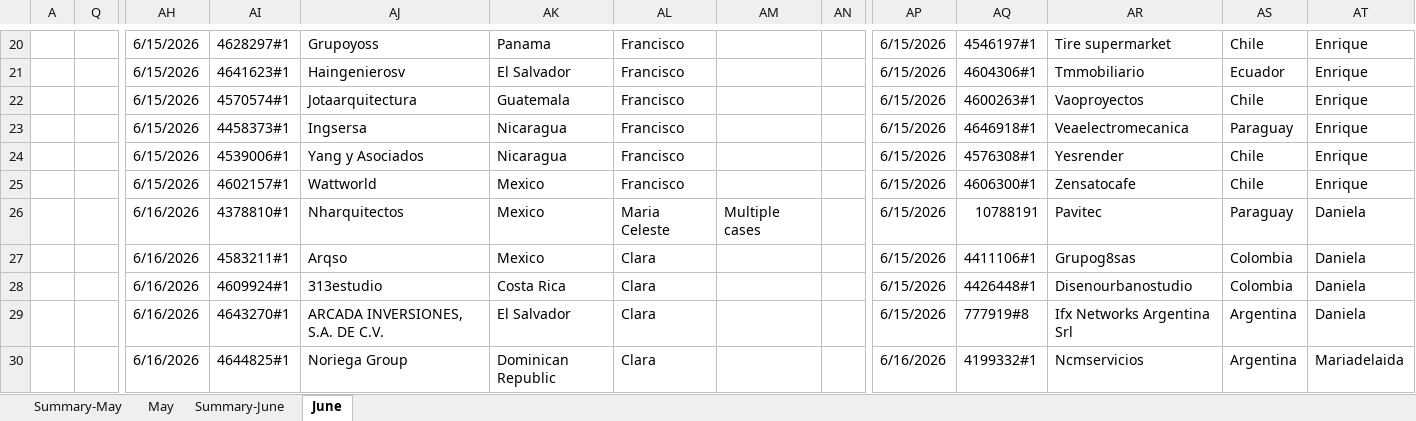
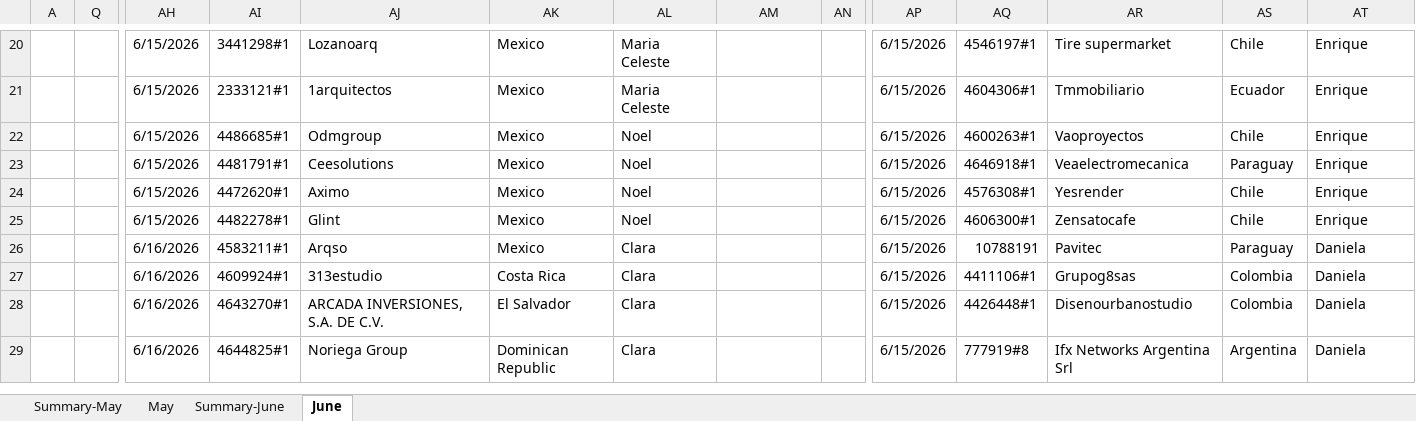
Before and after one commit to Jesus-Ameneiro/latam-dashboard, an Excel workbook: data/LATAM_Internal_Case_Revision.xlsx, sheet June, drawn as a sheet; only a part is shown, gaps mark what is left out; values as stored, in another font and other column widths than the file's, no cell formats; charts and pictures and conditional formats and table styles not drawn; removed rows and columns are numbered as before the commit, all else as after; rows hold the shown columns only; the diff covers the shown part only; the diff names each change by its address in the sheet, - before the commit and + after, or states it on an @@ line.

Commit message:
Auto-upload: LATAM Case Revision xlsx [2026-06-16 22:34]

```diff
--- a/data/LATAM_Internal_Case_Revision.xlsx (sheet June)
+++ b/data/LATAM_Internal_Case_Revision.xlsx (sheet June)
-AI20: 4628297#1
+AI20: 3441298#1
-AJ20: Grupoyoss
+AJ20: Lozanoarq
-AK20: Panama
+AK20: Mexico
-AL20:AL21: Francisco
+AL20:AL21: Maria Celeste
-AI21: 4641623#1
+AI21: 2333121#1
-AJ21: Haingenierosv
+AJ21: 1arquitectos
-AK21: El Salvador
+AK21: Mexico
-AI22: 4570574#1
+AI22: 4486685#1
-AJ22: Jotaarquitectura
+AJ22: Odmgroup
-AK22: Guatemala
+AK22: Mexico
-AL22:AL25: Francisco
+AL22:AL25: Noel
-AI23: 4458373#1
+AI23: 4481791#1
-AJ23: Ingsersa
+AJ23: Ceesolutions
-AK23:AK24: Nicaragua
+AK23:AK24: Mexico
-AI24: 4539006#1
+AI24: 4472620#1
-AJ24: Yang y Asociados
+AJ24: Aximo
-AI25: 4602157#1
+AI25: 4482278#1
-AJ25: Wattworld
+AJ25: Glint
-AI26: 4378810#1
+AI26: 4583211#1
-AJ26: Nharquitectos
+AJ26: Arqso
-AL26: Maria Celeste
+AL26: Clara
-AM26: Multiple cases
+AM26: (empty)
-AI27: 4583211#1
+AI27: 4609924#1
-AJ27: Arqso
+AJ27: 313estudio
-AK27: Mexico
+AK27: Costa Rica
-AI28: 4609924#1
+AI28: 4643270#1
-AJ28: 313estudio
+AJ28: ARCADA INVERSIONES, S.A. DE C.V.
-AK28: Costa Rica
+AK28: El Salvador
-AI29: 4643270#1
+AI29: 4644825#1
-AJ29: ARCADA INVERSIONES, S.A. DE C.V.
+AJ29: Noriega Group
-AK29: El Salvador
+AK29: Dominican Republic
-row 30:  |  | 6/16/2026 | 4644825#1 | Noriega Group | Dominican Republic | Clara |  |  | 6/16/2026 | 4199332#1 | Ncmservicios | Argentina | Mariadelaida
```
Also changed, not shown: 8 added rows, 7 removed rows, 1 moved row and 85 edited cells elsewhere in this sheet, sheet Summary-June, cell formats.
